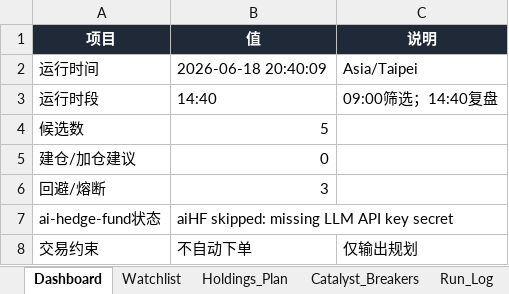
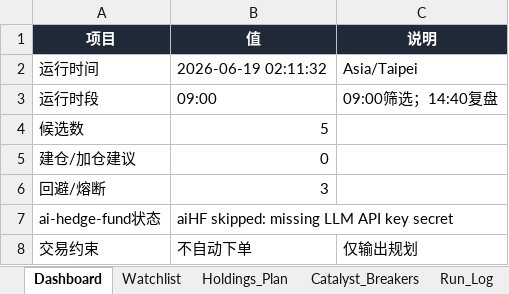
Before and after one commit to DylanWWW24/ai-hedge-fund, an Excel workbook: reports/holding_plan.xlsx, sheet Dashboard, drawn as a sheet; values as stored, in another font and other column widths than the file's, no borders; the diff names each change by its address in the sheet, - before the commit and + after, or states it on an @@ line.

```diff
--- a/reports/holding_plan.xlsx (sheet Dashboard)
+++ b/reports/holding_plan.xlsx (sheet Dashboard)
-B2 (值): 2026-06-18 20:40:09
+B2 (值): 2026-06-19 02:11:32
-B3 (值): 14:40
+B3 (值): 09:00
```
Also changed, not shown: sheet Watchlist, sheet Run_Log, 2 other files.
